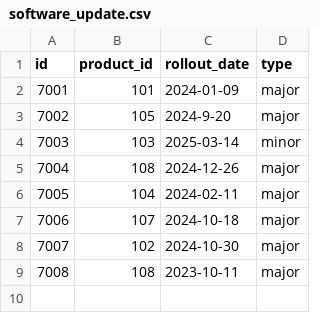
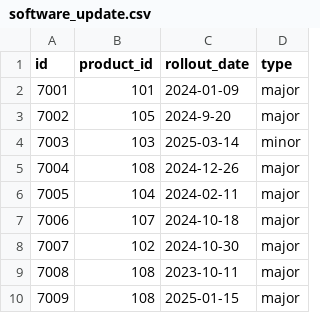
Before and after one commit to azureholic/CW-Repeated-Calls, a CSV file: data/software_update.csv, drawn as a sheet; the diff names each change by its address in the sheet, - before the commit and + after, or states it on an @@ line.

```diff
--- a/data/software_update.csv
+++ b/data/software_update.csv
+row 10: 7009 | 108 | 2025-01-15 | major
```
Also changed, not shown: data/call_event.csv.
